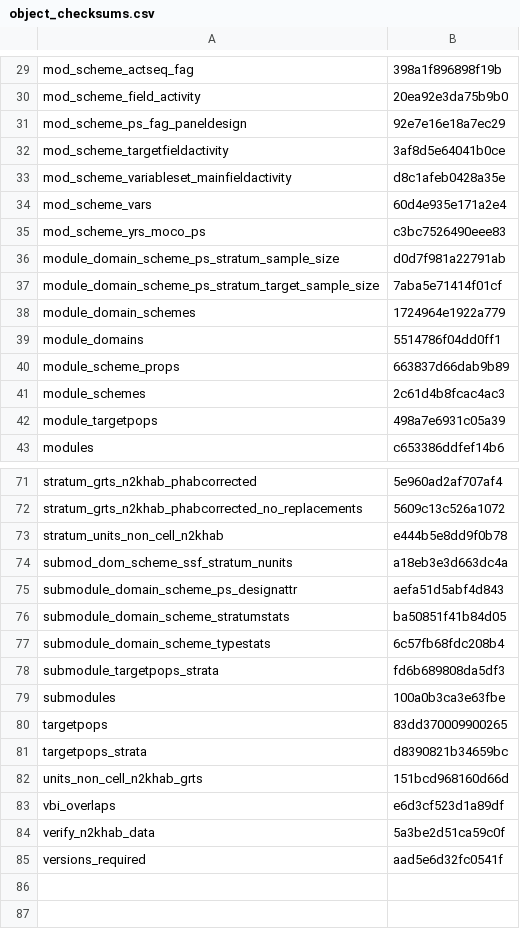
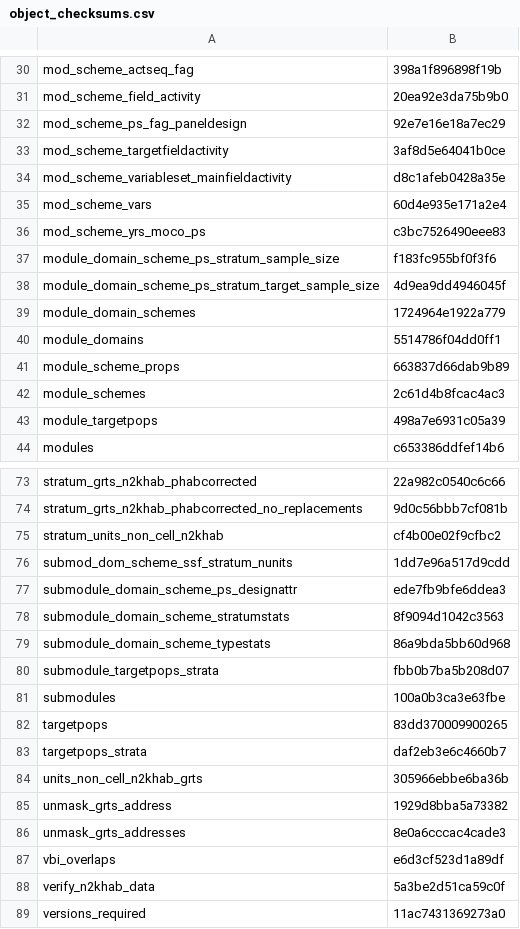
Before and after one commit to inbo/n2khab-mne-designs, a CSV file: 100_design_common/010_revisitplan/data/text/results/object_checksums.csv, drawn as a sheet; only a part is shown, gaps mark what is left out; addresses are those after the commit; the diff covers the shown part only; the diff names each change by its address in the sheet, - before the commit and + after, or states it on an @@ line.

```diff
--- a/100_design_common/010_revisitplan/data/text/results/object_checksums.csv
+++ b/100_design_common/010_revisitplan/data/text/results/object_checksums.csv
-B37: d0d7f981a22791ab
+B37: f183fc955bf0f3f6
-B38: 7aba5e71414f01cf
+B38: 4d9ea9dd4946045f
-B73: 5e960ad2af707af4
+B73: 22a982c0540c6c66
-B74: 5609c13c526a1072
+B74: 9d0c56bbb7cf081b
-B75: e444b5e8dd9f0b78
+B75: cf4b00e02f9cfbc2
-B76: a18eb3e3d663dc4a
+B76: 1dd7e96a517d9cdd
-B77: aefa51d5abf4d843
+B77: ede7fb9bfe6ddea3
-B78: ba50851f41b84d05
+B78: 8f9094d1042c3563
-B79: 6c57fb68fdc208b4
+B79: 86a9bda5bb60d968
-B80: fd6b689808da5df3
+B80: fbb0b7ba5b208d07
-B83: d8390821b34659bc
+B83: daf2eb3e6c4660b7
-B84: 151bcd968160d66d
+B84: 305966ebbe6ba36b
+row 85: unmask_grts_address | 1929d8bba5a73382
+row 86: unmask_grts_addresses | 8e0a6cccac4cade3
-B89: aad5e6d32fc0541f
+B89: 11ac7431369273a0
```
Also changed, not shown: 2 added rows and 28 edited cells elsewhere in this file.
